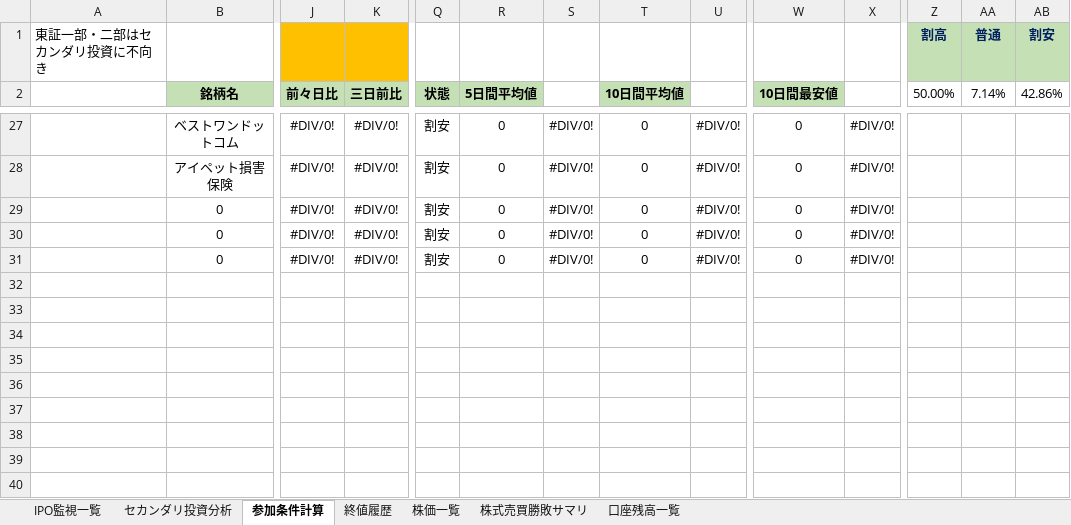
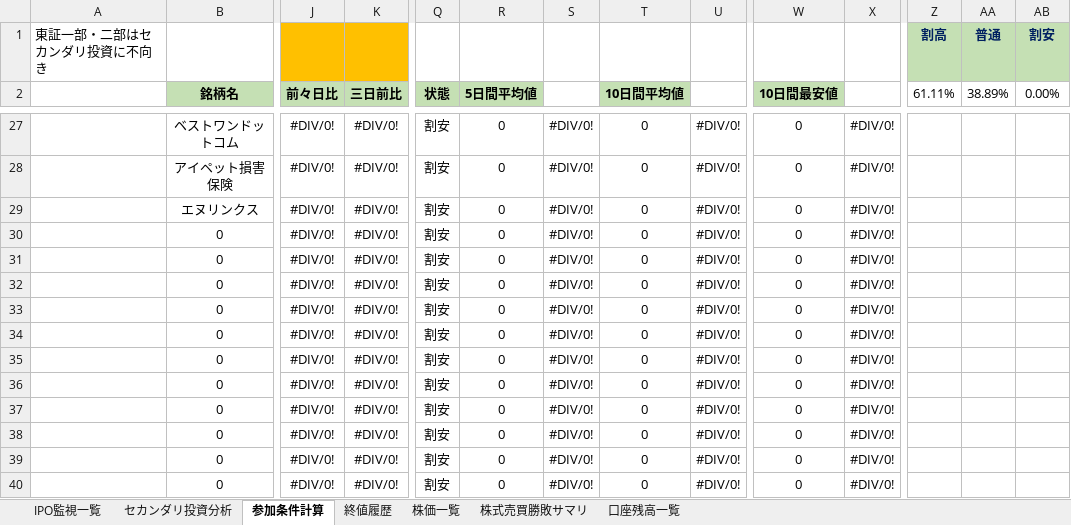
Before and after one commit to tarookyu/IPO, an Excel workbook: IPO監視_2018.xlsm, sheet 参加条件計算, drawn as a sheet; only a part is shown, gaps mark what is left out; values as stored, in another font and other column widths than the file's, no borders; conditional formats not drawn; rows hold the shown columns only; the diff covers the shown part only; the diff names each change by its address in the sheet, - before the commit and + after, or states it on an @@ line.

```diff
--- a/IPO監視_2018.xlsm (sheet 参加条件計算)
+++ b/IPO監視_2018.xlsm (sheet 参加条件計算)
-Z2: 50.00%
+Z2: 61.11%
-AA2: 7.14%
+AA2: 38.89%
-AB2: 42.86%
+AB2: 0.00%
+row 29:  | エヌリンクス | #DIV/0! | #DIV/0! | 割安 | 0 | #DIV/0! | 0 | #DIV/0! | 0 | #DIV/0!
+row 30:  | 0 | #DIV/0! | #DIV/0! | 割安 | 0 | #DIV/0! | 0 | #DIV/0! | 0 | #DIV/0!
+row 31:  | 0 | #DIV/0! | #DIV/0! | 割安 | 0 | #DIV/0! | 0 | #DIV/0! | 0 | #DIV/0!
+row 32:  | 0 | #DIV/0! | #DIV/0! | 割安 | 0 | #DIV/0! | 0 | #DIV/0! | 0 | #DIV/0!
+row 33:  | 0 | #DIV/0! | #DIV/0! | 割安 | 0 | #DIV/0! | 0 | #DIV/0! | 0 | #DIV/0!
+row 34:  | 0 | #DIV/0! | #DIV/0! | 割安 | 0 | #DIV/0! | 0 | #DIV/0! | 0 | #DIV/0!
+row 35:  | 0 | #DIV/0! | #DIV/0! | 割安 | 0 | #DIV/0! | 0 | #DIV/0! | 0 | #DIV/0!
+row 36:  | 0 | #DIV/0! | #DIV/0! | 割安 | 0 | #DIV/0! | 0 | #DIV/0! | 0 | #DIV/0!
+row 37:  | 0 | #DIV/0! | #DIV/0! | 割安 | 0 | #DIV/0! | 0 | #DIV/0! | 0 | #DIV/0!
```
Also changed, not shown: 16 added rows, 16 removed rows and 12 edited cells elsewhere in this sheet, sheet 株価一覧, sheet 終値履歴, sheet セカンダリ投資分析, sheet 口座残高一覧, sheet IPO監視一覧, sheet 株式売買勝敗サマリ, formulas that keep their value, hidden cells, charts or pictures, いろいろ考え.xlsx.
